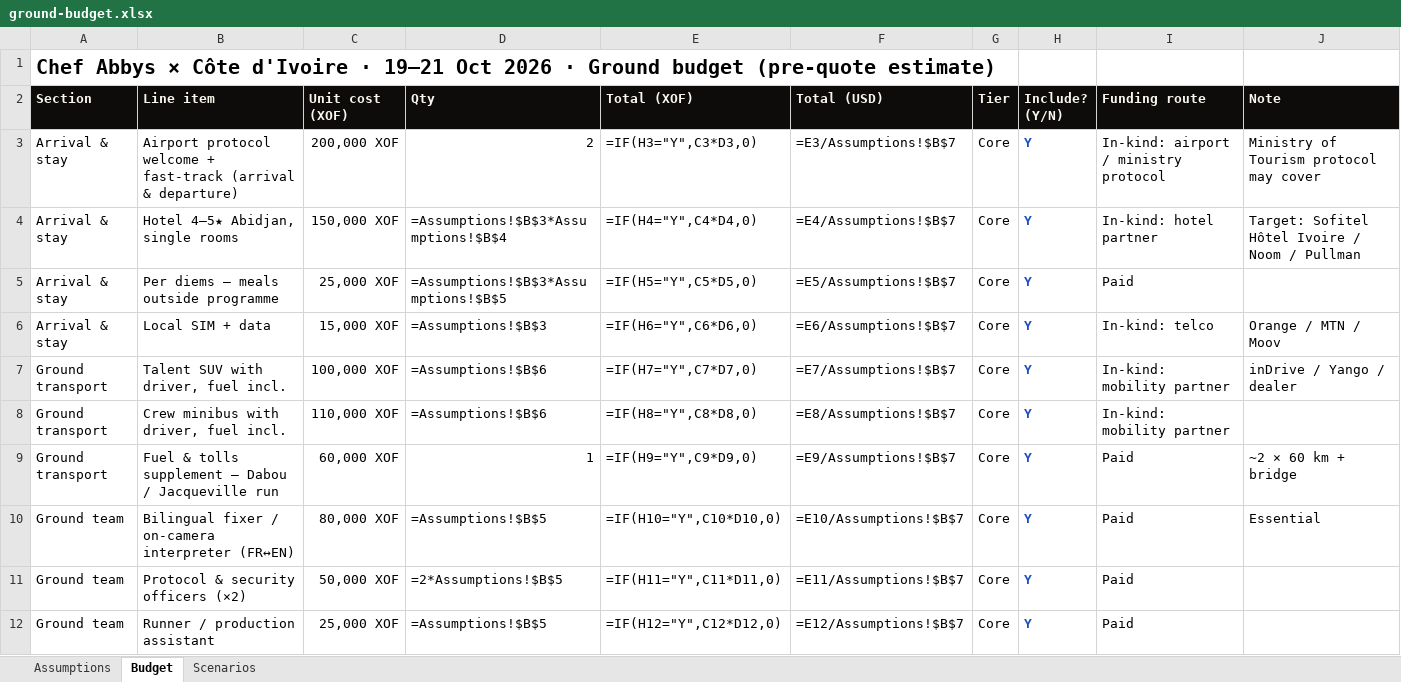
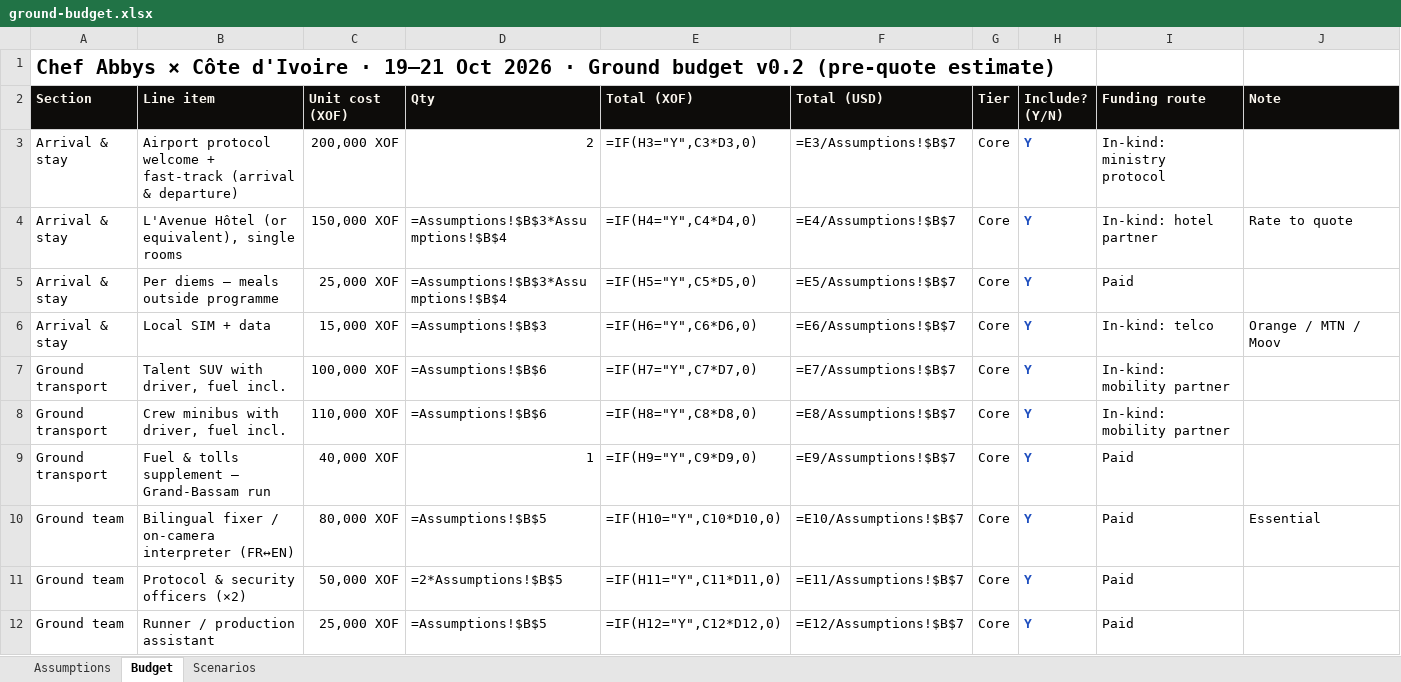
Before and after one commit to atoureconsulting/Chef-Abbys-Ivory-Coast-Atoure, an Excel workbook: 03-budget/ground-budget.xlsx, sheet Budget, drawn as a sheet; only a part is shown; values as stored, in another font and other column widths than the file's, no borders; formulas without a stored value are shown as written; the diff covers the shown part only; the diff names each change by its address in the sheet, - before the commit and + after, or states it on an @@ line.

```diff
--- a/03-budget/ground-budget.xlsx (sheet Budget)
+++ b/03-budget/ground-budget.xlsx (sheet Budget)
-A1 (Section): …Ground budget (pre-quote estimate)
+A1 (Section): …Ground budget v0.2 (pre-quote estimate)
-I3 (Funding route): In-kind: airport / ministry protocol
+I3 (Funding route): In-kind: ministry protocol
-J3 (Note): Ministry of Tourism protocol may cover
+J3 (Note): (empty)
-B4 (Line item): Hotel 4–5★ Abidjan, single rooms
+B4 (Line item): L'Avenue Hôtel (or equivalent), single rooms
-J4 (Note): Target: Sofitel Hôtel Ivoire / Noom / Pullman
+J4 (Note): Rate to quote
-D5 (Qty): =Assumptions!$B$3*Assumptions!$B$5
+D5 (Qty): =Assumptions!$B$3*Assumptions!$B$4
-J7 (Note): inDrive / Yango / dealer
+J7 (Note): (empty)
-B9 (Line item): …supplement — Dabou / Jacqueville run
+B9 (Line item): …supplement — Grand-Bassam run
-C9 (Unit cost (XOF)): 60,000 XOF
+C9 (Unit cost (XOF)): 40,000 XOF
-J9 (Note): ~2 × 60 km + bridge
+J9 (Note): (empty)
```
Also changed, not shown: 7 added rows, 2 removed rows and 96 edited cells elsewhere in this sheet, sheet Scenarios, sheet Assumptions, 2 other files.
